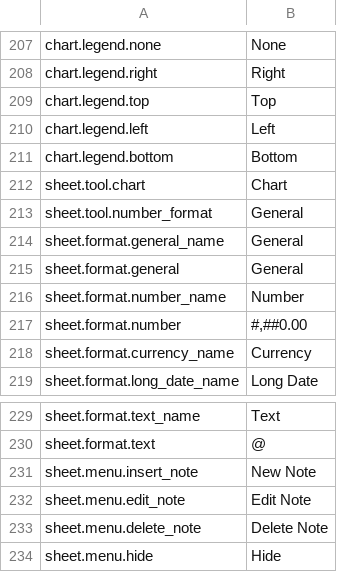
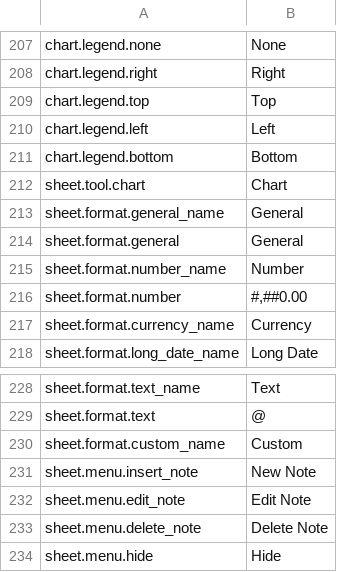
Before and after one commit to jade-rs/jade-office, a TSV file: crates/jade-gpui-app/i18n/en.tsv, drawn as a sheet; only a part is shown, gaps mark what is left out.

```diff
--- a/crates/jade-gpui-app/i18n/en.tsv
+++ b/crates/jade-gpui-app/i18n/en.tsv
@@ -212,3 +212,2 @@ chart.legend.bottom	Bottom
 sheet.tool.chart	Chart
-sheet.tool.number_format	General
 sheet.format.general_name	General
@@ -230,2 +229,3 @@ sheet.format.text_name	Text
 sheet.format.text	@
+sheet.format.custom_name	Custom
 sheet.menu.insert_note	New Note
```
Also changed, not shown: crates/jade-gpui-app/i18n/ja.tsv, 8 other files.
